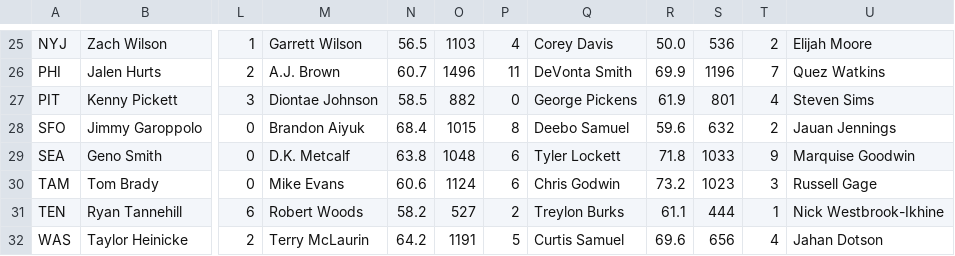
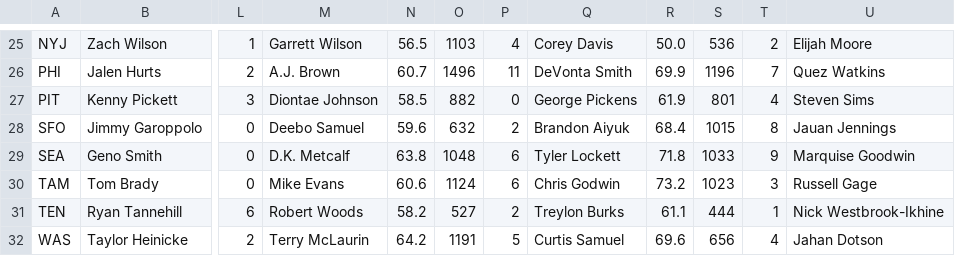
Before and after one commit to EmmettMyers/BlitzDraft, a CSV file: backend/data/small_stats_2022.csv, drawn as a sheet; only a part is shown, gaps mark what is left out; the diff covers the shown part only; the diff names each change by its address in the sheet, - before the commit and + after, or states it on an @@ line.

```diff
--- a/backend/data/small_stats_2022.csv
+++ b/backend/data/small_stats_2022.csv
-M28: Brandon Aiyuk
+M28: Deebo Samuel
-N28: 68.4
+N28: 59.6
-O28: 1015
+O28: 632
-P28: 8
+P28: 2
-Q28: Deebo Samuel
+Q28: Brandon Aiyuk
-R28: 59.6
+R28: 68.4
-S28: 632
+S28: 1015
-T28: 2
+T28: 8
```
Also changed, not shown: 63 edited cells elsewhere in this file, 28 other files.
